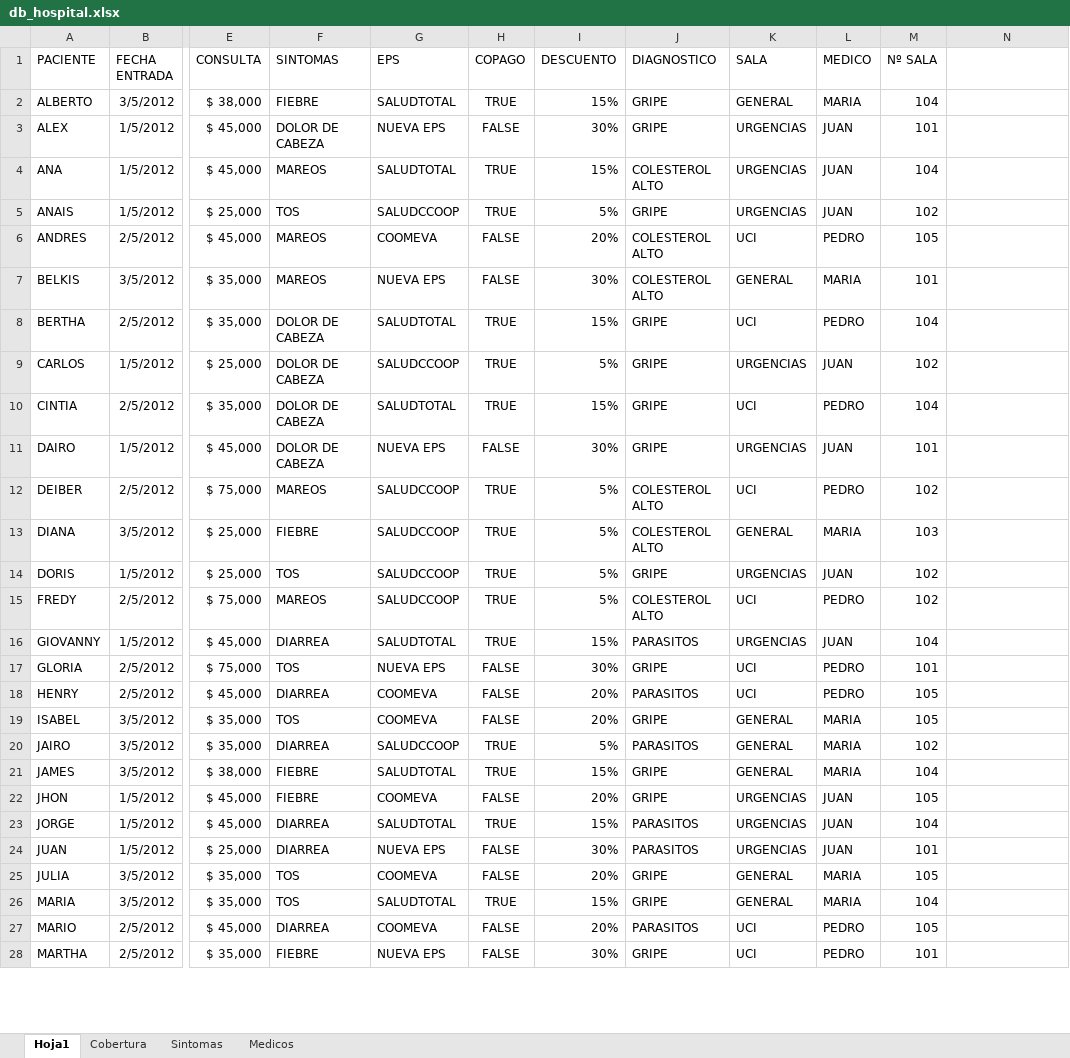
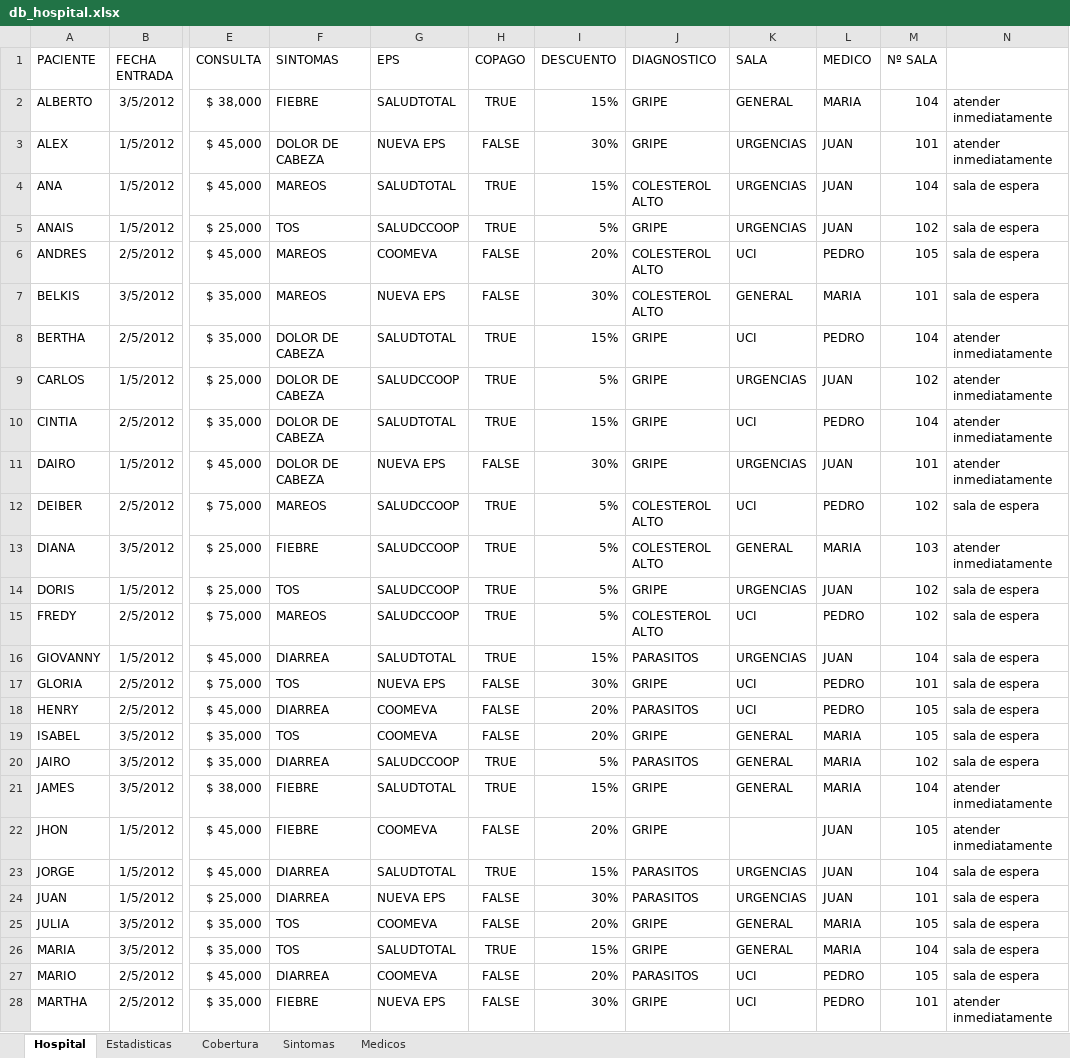
Before and after one commit to C215714N/EducacionIT, an Excel workbook: db_hospital.xlsx, sheet Hospital, drawn as a sheet; only a part is shown, gaps mark what is left out; values as stored, in another font and other column widths than the file's, no borders; conditional formats not drawn; the diff covers the shown part only; the diff names each change by its address in the sheet, - before the commit and + after, or states it on an @@ line.

```diff
--- a/db_hospital.xlsx (sheet Hospital)
+++ b/db_hospital.xlsx (sheet Hospital)
-sheet tab: Hoja1
+sheet tab: Hospital
+sheet tab: Estadisticas
-N2:N3: (empty)
+N2:N3: atender inmediatamente
-N4:N7: (empty)
+N4:N7: sala de espera
-N8:N11: (empty)
+N8:N11: atender inmediatamente
-N12: (empty)
+N12: sala de espera
-N13: (empty)
+N13: atender inmediatamente
-N14:N20: (empty)
+N14:N20: sala de espera
-N21:N22: (empty)
+N21:N22: atender inmediatamente
-K22 (SALA): URGENCIAS
+K22 (SALA): (empty)
-N23:N27: (empty)
+N23:N27: sala de espera
-N28: (empty)
+N28: atender inmediatamente
```
Also changed, not shown: 7 edited cells elsewhere in this sheet.
